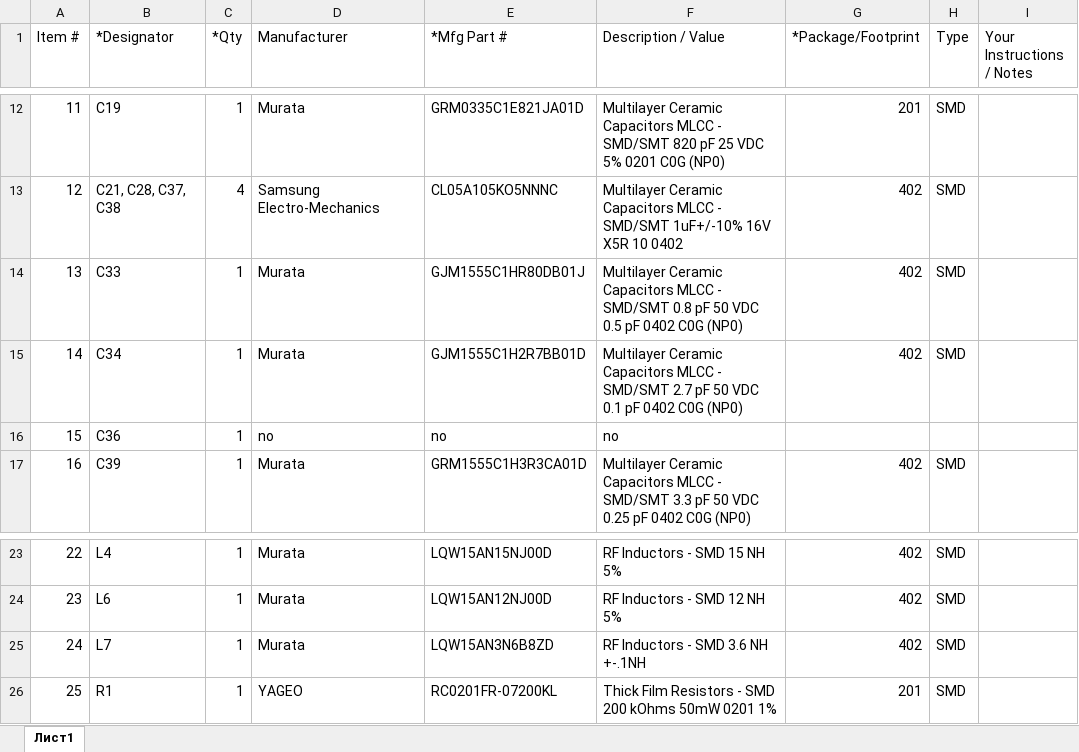
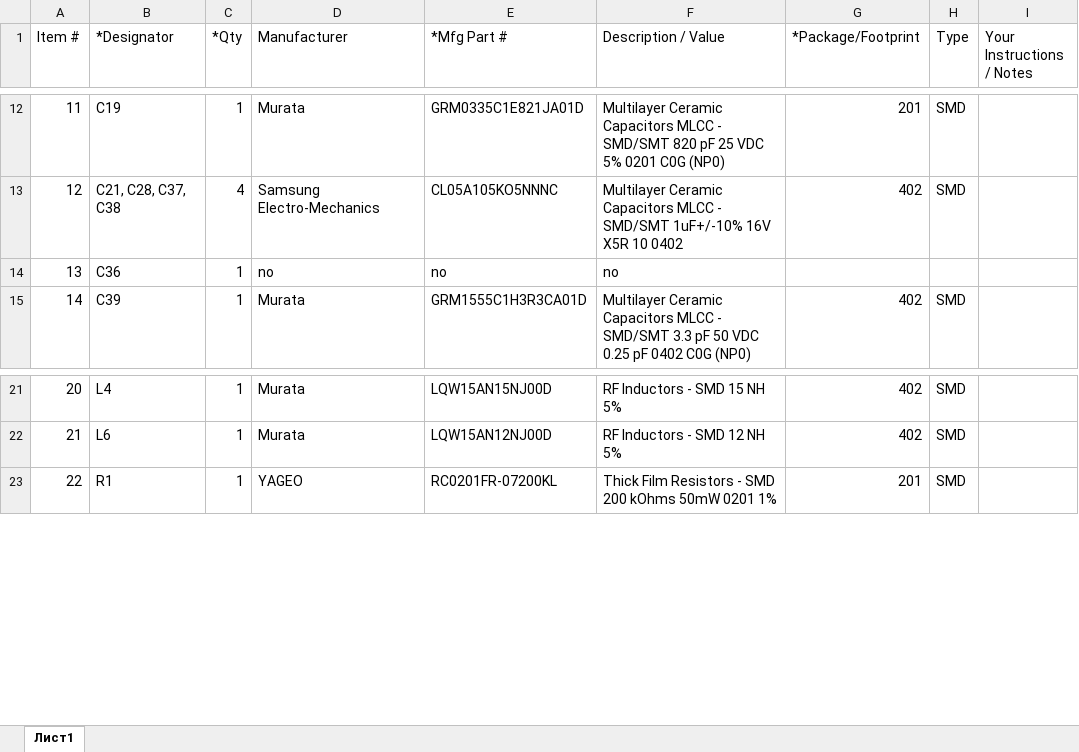
Before and after one commit to ZakharSergeevich/telemetry_box_pcb, an Excel workbook: to_PCBWay/bom/telemetry_box_01_BOM.xlsx, sheet Лист1, drawn as a sheet; only a part is shown, gaps mark what is left out; values as stored, in another font and other column widths than the file's, no borders; removed rows and columns are numbered as before the commit, all else as after; the diff names each change by its address in the sheet, - before the commit and + after, or states it on an @@ line.

Commit message:
fix(production): gerber, BOM, position files for PCBWay -successful production of modules

```diff
--- a/to_PCBWay/bom/telemetry_box_01_BOM.xlsx (sheet Лист1)
+++ b/to_PCBWay/bom/telemetry_box_01_BOM.xlsx (sheet Лист1)
-row 14: 13 | C33 | 1 | Murata | GJM1555C1HR80DB01J | Multilayer Ceramic Capacitors MLCC - SMD/SMT 0.8 pF 50 VDC 0.5 pF 0402 C0G (NP0) | 402 | SMD
-row 15: 14 | C34 | 1 | Murata | GJM1555C1H2R7BB01D | Multilayer Ceramic Capacitors MLCC - SMD/SMT 2.7 pF 50 VDC 0.1 pF 0402 C0G (NP0) | 402 | SMD
@@ column A (Item #) renumbered from row 14 down @@
-row 25: 24 | L7 | 1 | Murata | LQW15AN3N6B8ZD | RF Inductors - SMD 3.6 NH +-.1NH | 402 | SMD
```
Also changed, not shown: 28 other files.
